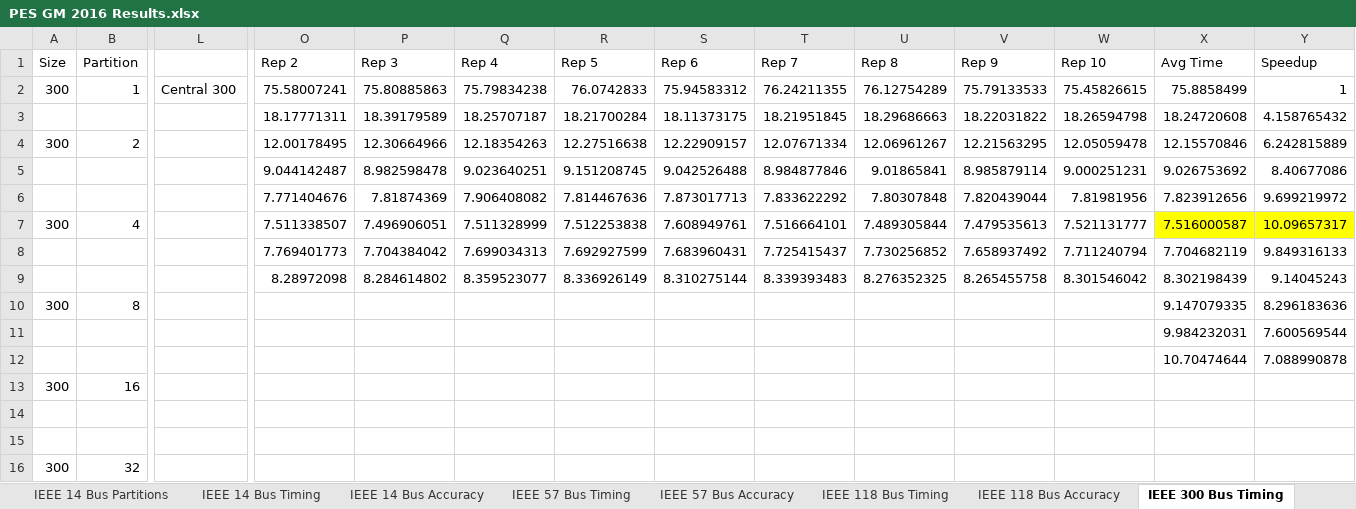
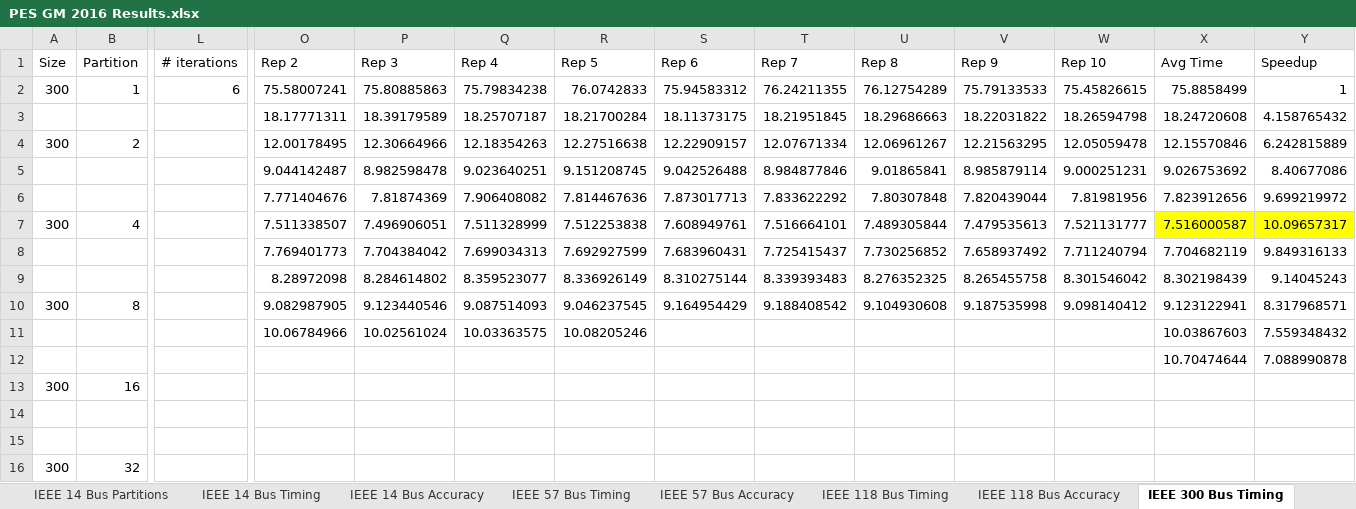
Before and after one commit to lxiong2/D-MASE, an Excel workbook: PES GM 2016 Results.xlsx, sheet IEEE 300 Bus Timing, drawn as a sheet; only a part is shown, gaps mark what is left out; values as stored, in another font and other column widths than the file's, no borders; removed rows and columns are numbered as before the commit, all else as after; rows hold the shown columns only; the diff names each change by its address in the sheet, - before the commit and + after, or states it on an @@ line.

```diff
--- a/PES GM 2016 Results.xlsx (sheet IEEE 300 Bus Timing)
+++ b/PES GM 2016 Results.xlsx (sheet IEEE 300 Bus Timing)
-L1: (empty)
+L1: # iterations
-L2 (# iterations): Central 300
+L2 (# iterations): 6
-O10 (Rep 2): (empty)
+O10 (Rep 2): 9.082987905
-P10 (Rep 3): (empty)
+P10 (Rep 3): 9.123440546
-Q10 (Rep 4): (empty)
+Q10 (Rep 4): 9.087514093
-R10 (Rep 5): (empty)
+R10 (Rep 5): 9.046237545
-S10 (Rep 6): (empty)
+S10 (Rep 6): 9.164954429
-T10 (Rep 7): (empty)
+T10 (Rep 7): 9.188408542
-U10 (Rep 8): (empty)
+U10 (Rep 8): 9.104930608
-V10 (Rep 9): (empty)
+V10 (Rep 9): 9.187535998
-W10 (Rep 10): (empty)
+W10 (Rep 10): 9.098140412
-X10 (Avg Time): 9.147079335
+X10 (Avg Time): 9.123122941
-Y10 (Speedup): 8.296183636
+Y10 (Speedup): 8.317968571
-row 11:  |  |  |  |  |  |  |  |  |  |  |  | 9.984232031 | 7.600569544
+row 11:  |  |  | 10.06784966 | 10.02561024 | 10.03363575 | 10.08205246 |  |  |  |  |  | 10.03867603 | 7.559348432
```
Also changed, not shown: sheet IEEE 300 Bus Accuracy, sheet IEEE 14 Bus Accuracy, sheet IEEE 57 Bus Accuracy, sheet IEEE 118 Bus Timing, sheet IEEE 118 Bus Accuracy, sheet IEEE 57 Bus Timing, 1 more sheet, other sheet tabs, formulas that keep their value, 16 other files.
